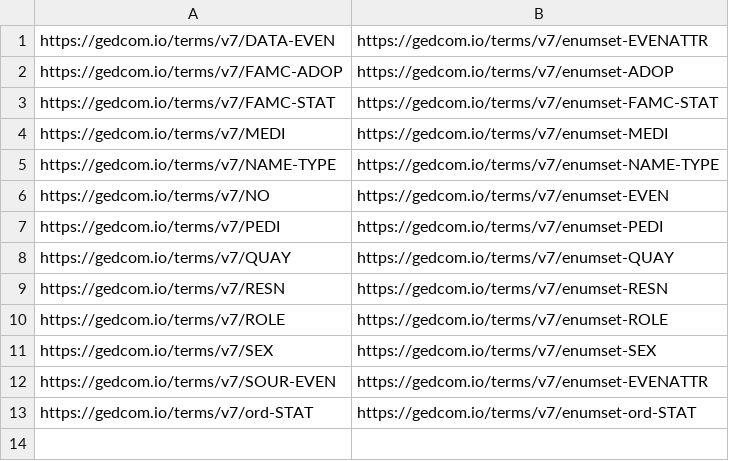
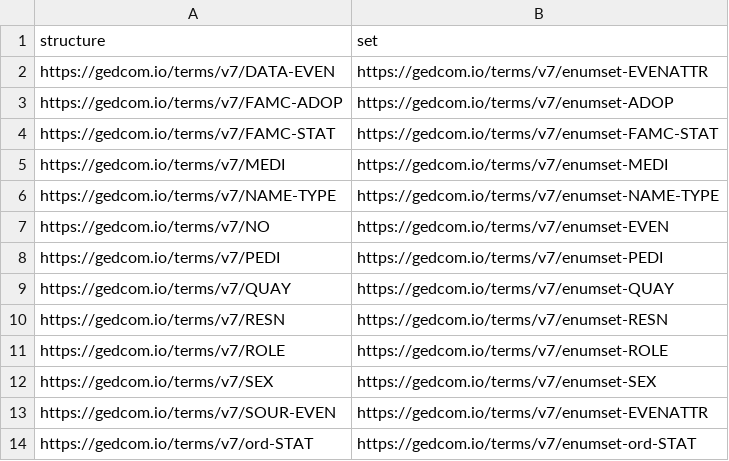
Before and after one commit to FamilySearch/GEDCOM-registries, a TSV file: generated_files/enumerations.tsv, drawn as a sheet; the diff names each change by its address in the sheet, - before the commit and + after, or states it on an @@ line.

```diff
--- a/generated_files/enumerations.tsv
+++ b/generated_files/enumerations.tsv
+row 1: structure | set
```
Also changed, not shown: generated_files/cardinalities.tsv, generated_files/enumerationsets.tsv, 17 other files.
